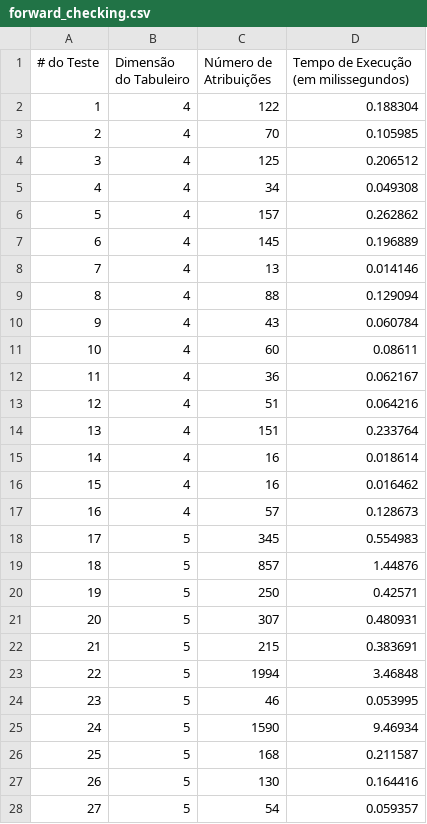
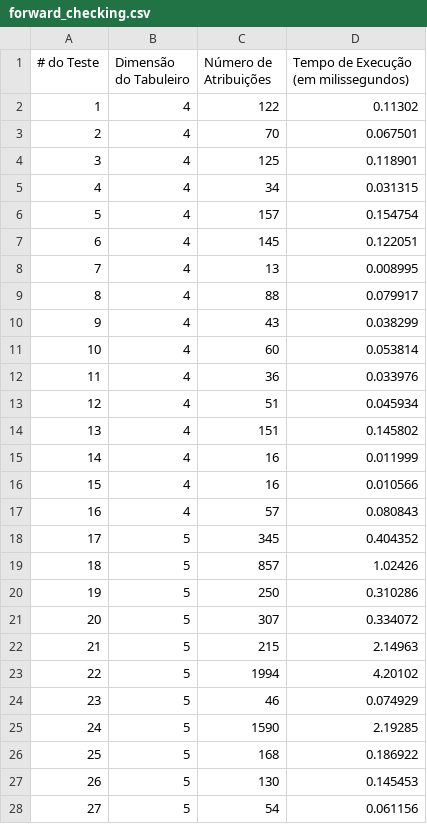
Before and after one commit to barbaradarques/Futoshiki-Solver, a CSV file: benchmark/forward_checking.csv, drawn as a sheet; only a part is shown; the diff covers the shown part only.

```diff
--- a/benchmark/forward_checking.csv
+++ b/benchmark/forward_checking.csv
@@ -1,28 +1,28 @@
 # do Teste, Dimensão do Tabuleiro, Número de Atribuições, Tempo de Execução (em milissegundos)
-1,4,122, 0.188304
-2,4,70, 0.105985
-3,4,125, 0.206512
-4,4,34, 0.049308
-5,4,157, 0.262862
-6,4,145, 0.196889
-7,4,13, 0.014146
-8,4,88, 0.129094
-9,4,43, 0.060784
-10,4,60, 0.08611
-11,4,36, 0.062167
-12,4,51, 0.064216
-13,4,151, 0.233764
-14,4,16, 0.018614
-15,4,16, 0.016462
-16,4,57, 0.128673
-17,5,345, 0.554983
-18,5,857, 1.44876
-19,5,250, 0.42571
-20,5,307, 0.480931
-21,5,215, 0.383691
-22,5,1994, 3.46848
-23,5,46, 0.053995
-24,5,1590, 9.46934
-25,5,168, 0.211587
-26,5,130, 0.164416
-27,5,54, 0.059357
+1,4,122, 0.11302
+2,4,70, 0.067501
+3,4,125, 0.118901
+4,4,34, 0.031315
+5,4,157, 0.154754
+6,4,145, 0.122051
+7,4,13, 0.008995
+8,4,88, 0.079917
+9,4,43, 0.038299
+10,4,60, 0.053814
+11,4,36, 0.033976
+12,4,51, 0.045934
+13,4,151, 0.145802
+14,4,16, 0.011999
+15,4,16, 0.010566
+16,4,57, 0.080843
+17,5,345, 0.404352
+18,5,857, 1.02426
+19,5,250, 0.310286
+20,5,307, 0.334072
+21,5,215, 2.14963
+22,5,1994, 4.20102
+23,5,46, 0.074929
+24,5,1590, 2.19285
+25,5,168, 0.186922
+26,5,130, 0.145453
+27,5,54, 0.061156
```
Also changed, not shown: 22 edited cells elsewhere in this file, benchmark/mrv.csv, 6 other files.
